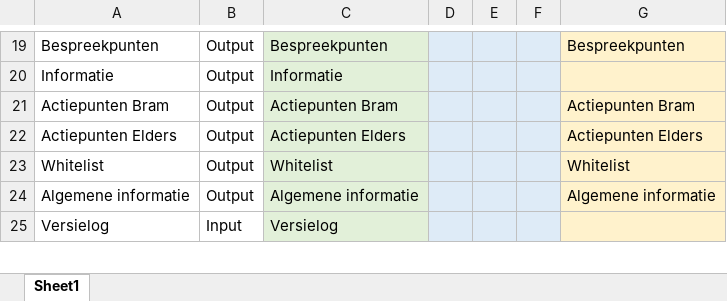
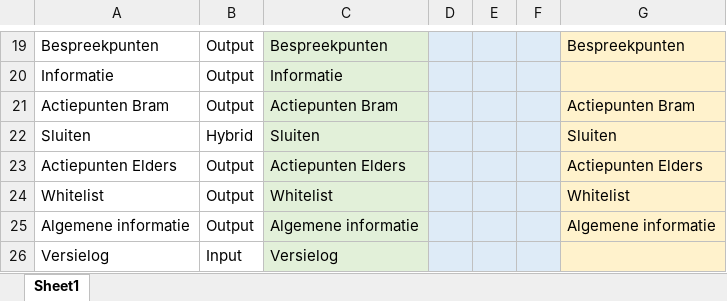
Before and after one commit to Bramos96/ProjectAdministrationVHE, an Excel workbook: Kolommenmapping per bron.xlsx, sheet Sheet1, drawn as a sheet; only a part is shown, gaps mark what is left out; values as stored, in another font and other column widths than the file's, no borders; the diff names each change by its address in the sheet, - before the commit and + after, or states it on an @@ line.

```diff
--- a/Kolommenmapping per bron.xlsx (sheet Sheet1)
+++ b/Kolommenmapping per bron.xlsx (sheet Sheet1)
+row 22: Sluiten | Hybrid | Sluiten |  |  |  | Sluiten
```
Also changed, not shown: Input/export1 (89).xlsx, Input/export2 (35).xlsx, 23 other files.
